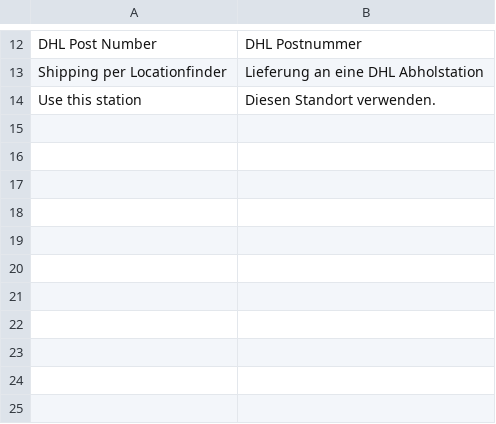
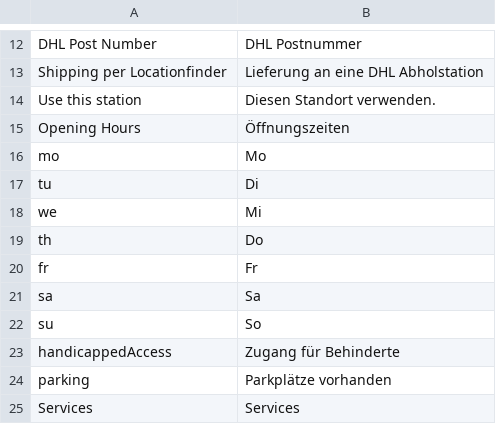
Before and after one commit to netresearch/dhl-location-finder-m1, a CSV file: src/app/locale/de_DE/Dhl_LocationFinder.csv, drawn as a sheet; only a part is shown, gaps mark what is left out; the diff names each change by its address in the sheet, - before the commit and + after, or states it on an @@ line.

Commit message:
DHLPSF-20: add opening hours and services to the popup window

```diff
--- a/src/app/locale/de_DE/Dhl_LocationFinder.csv
+++ b/src/app/locale/de_DE/Dhl_LocationFinder.csv
+row 15: Opening Hours | Öffnungszeiten
+row 16: mo | Mo
+row 17: tu | Di
+row 18: we | Mi
+row 19: th | Do
+row 20: fr | Fr
+row 21: sa | Sa
+row 22: su | So
+row 23: handicappedAccess | Zugang für Behinderte
+row 24: parking | Parkplätze vorhanden
+row 25: Services | Services
```
Also changed, not shown: src/app/locale/en_US/Dhl_LocationFinder.csv, 8 other files.
